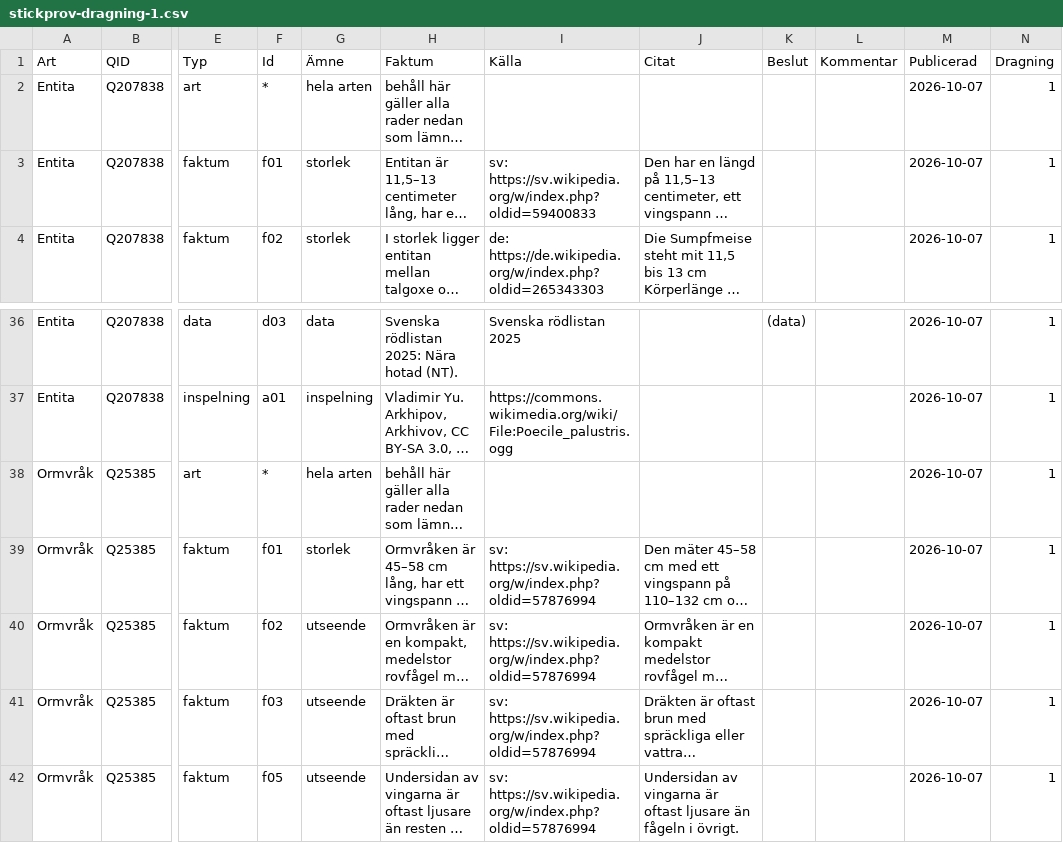
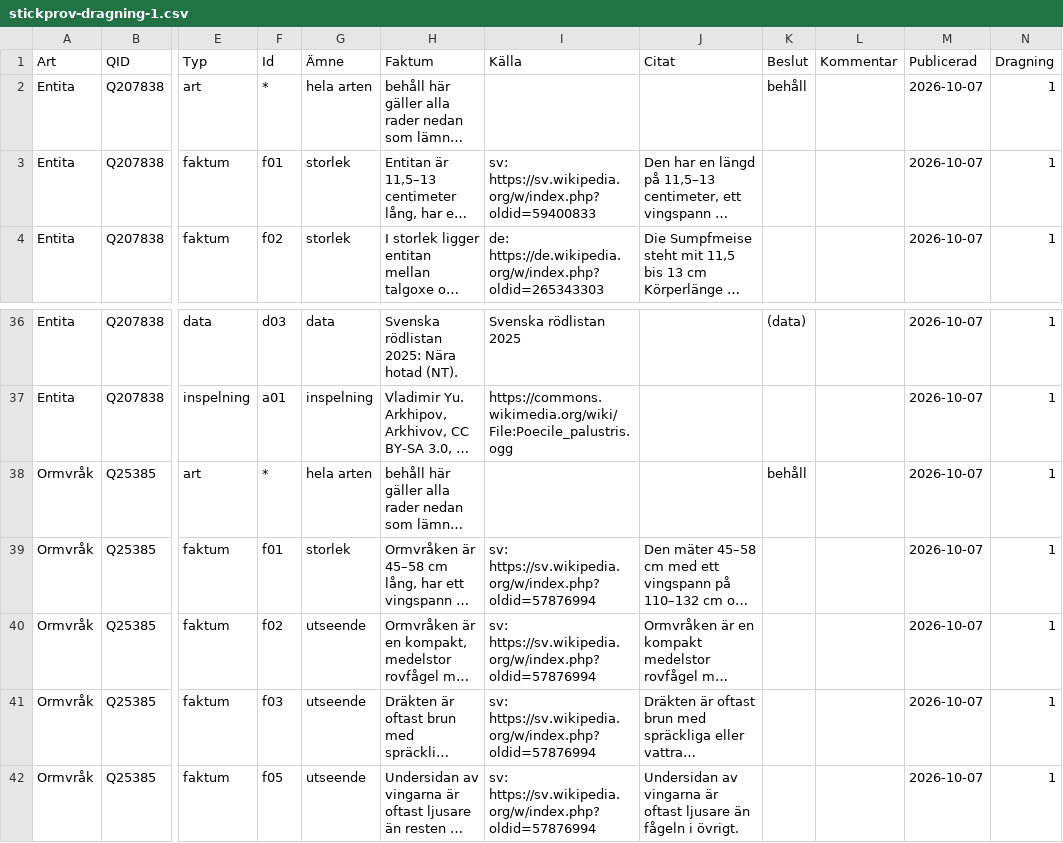
Before and after one commit to anonadrek/birdy, a CSV file: tools/content-pipeline/review/stickprov-dragning-1.csv, drawn as a sheet; only a part is shown, gaps mark what is left out; long unchanged cells end in …; the diff names each change by its address in the sheet, - before the commit and + after, or states it on an @@ line.

```diff
--- a/tools/content-pipeline/review/stickprov-dragning-1.csv
+++ b/tools/content-pipeline/review/stickprov-dragning-1.csv
-K2 (Beslut): (empty)
+K2 (Beslut): behåll
-K38 (Beslut): (empty)
+K38 (Beslut): behåll
```
Also changed, not shown: 2 other files.
